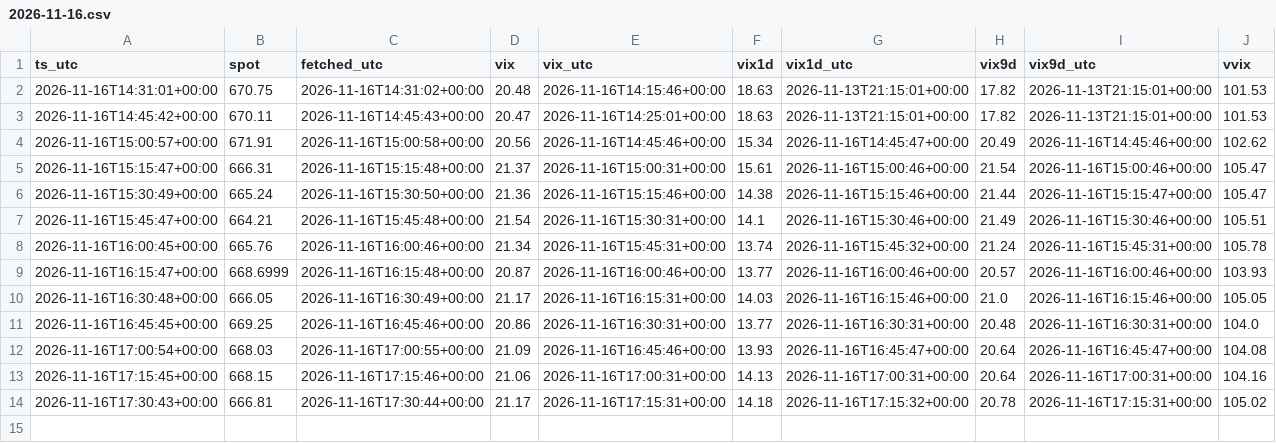
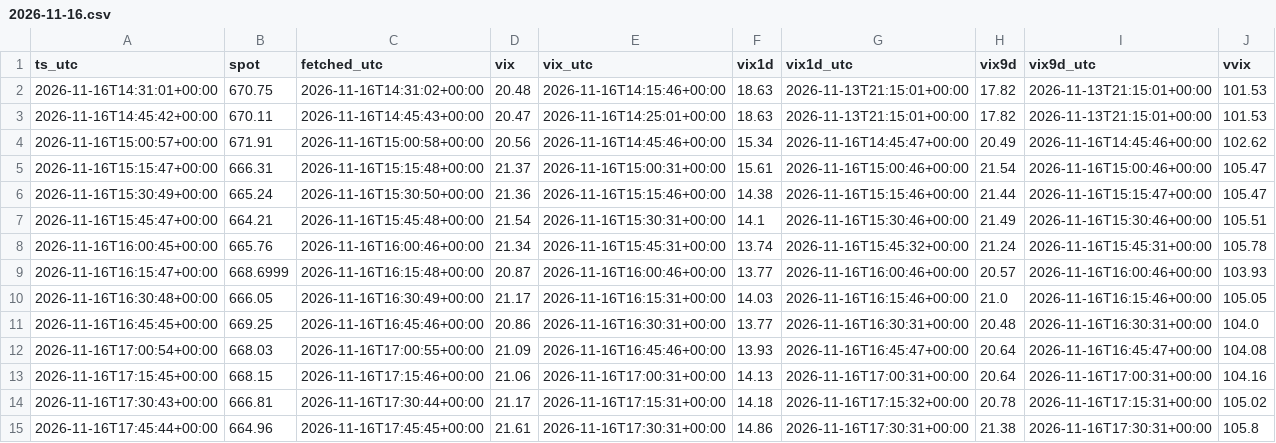
Before and after one commit to pooree-tangwachirapan/Model_IV, a CSV file: zero_dte/QQQ/ctx/2026-11-16.csv, drawn as a sheet; only a part is shown; rows hold the shown columns only; the diff names each change by its address in the sheet, - before the commit and + after, or states it on an @@ line.

```diff
--- a/zero_dte/QQQ/ctx/2026-11-16.csv
+++ b/zero_dte/QQQ/ctx/2026-11-16.csv
+row 15: 2026-11-16T17:45:44+00:00 | 664.96 | 2026-11-16T17:45:45+00:00 | 21.61 | 2026-11-16T17:30:31+00:00 | 14.86 | 2026-11-16T17:30:31+00:00 | 21.38 | 2026-11-16T17:30:31+00:00 | 105.8
```
Also changed, not shown: 1 other file.
